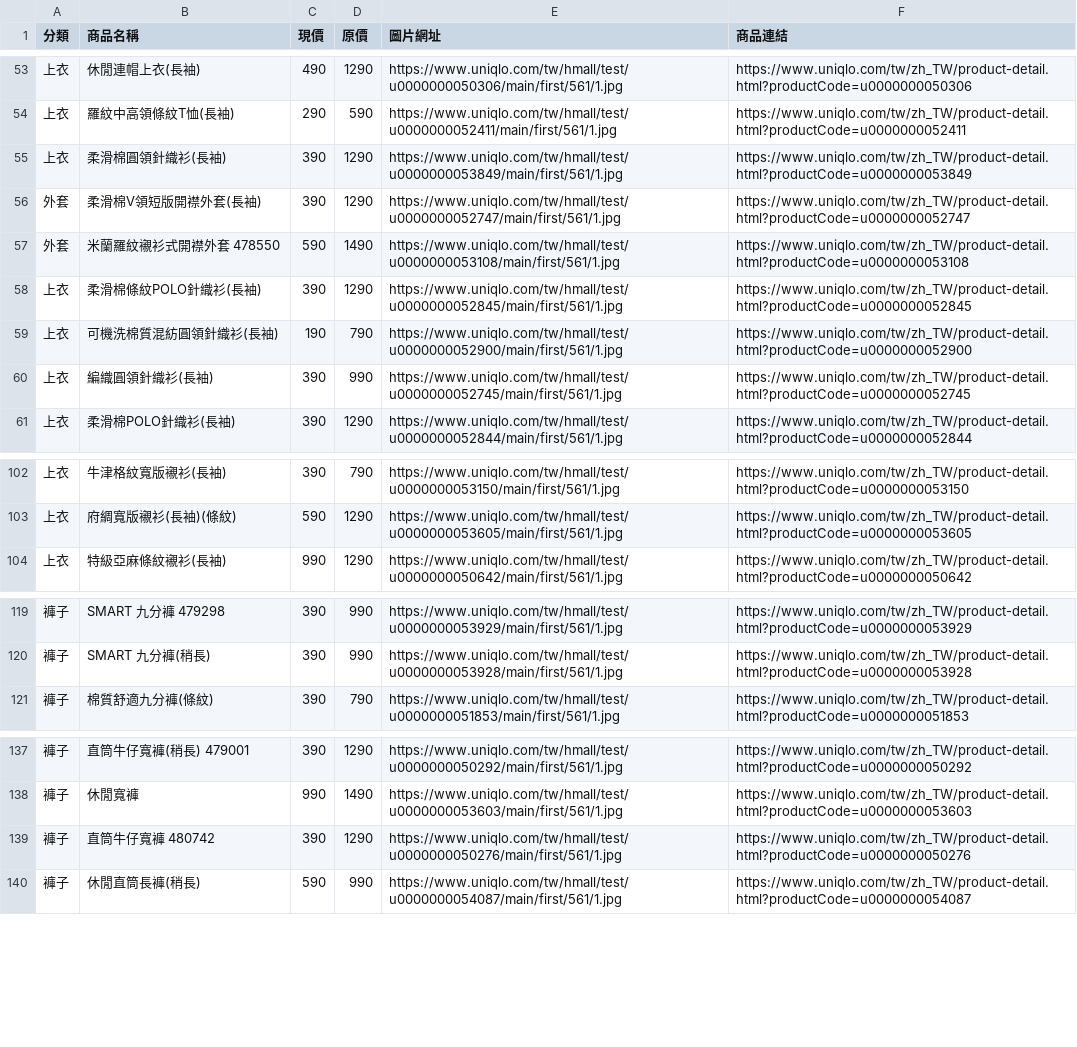
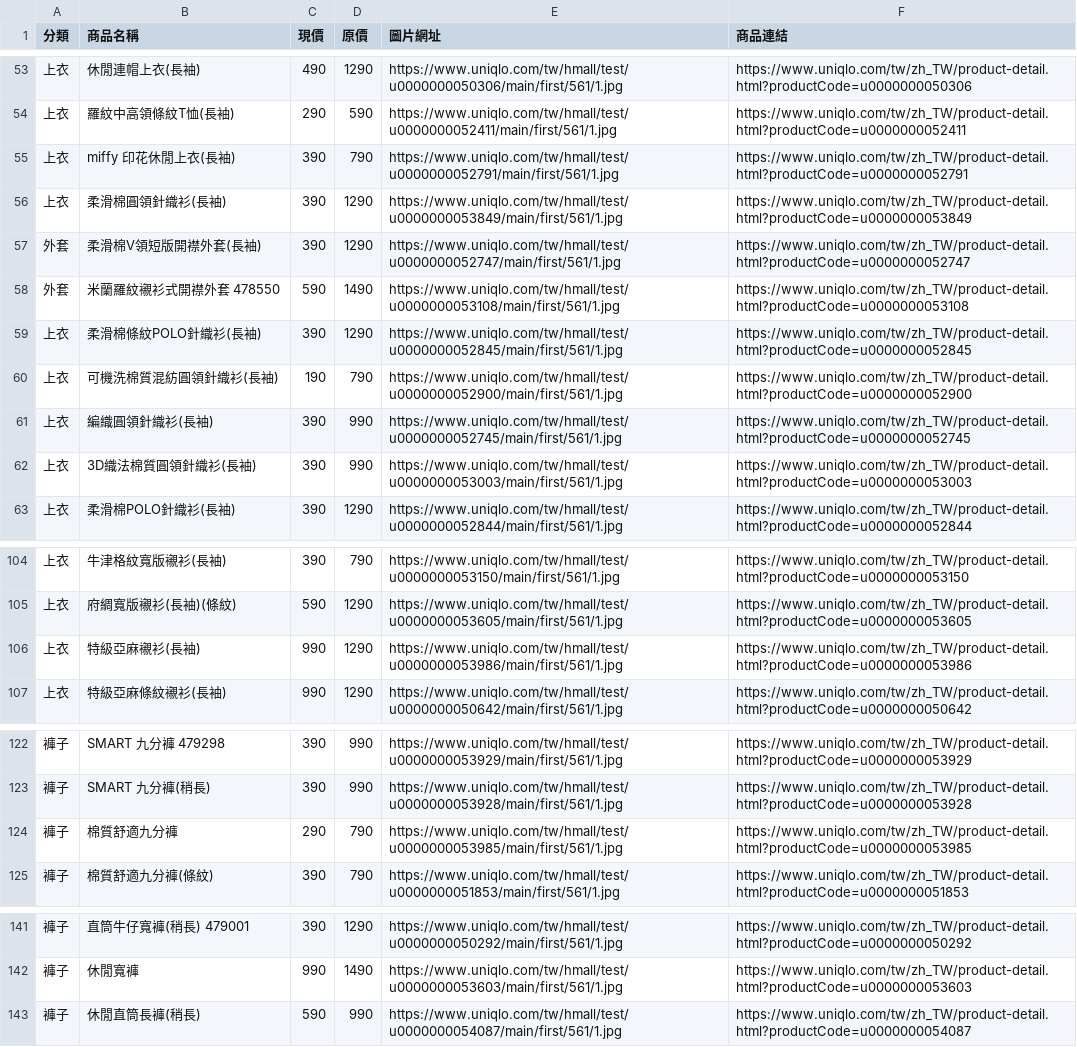
Before and after one commit to mooder16/on-sell-tracker, a CSV file: daily_deals.csv, drawn as a sheet; only a part is shown, gaps mark what is left out; removed rows and columns are numbered as before the commit, all else as after; the diff covers the shown part only; the diff names each change by its address in the sheet, - before the commit and + after, or states it on an @@ line.

```diff
--- a/daily_deals.csv
+++ b/daily_deals.csv
+row 55: 上衣 | miffy 印花休閒上衣(長袖) | 390 | 790 | https://www.uniqlo.com/tw/hmall/test/u0000000052791/main/first/561/1.jpg | https://www.uniqlo.com/tw/zh_TW/product-detail.html?productCode=u0000000052791
+row 62: 上衣 | 3D織法棉質圓領針織衫(長袖) | 390 | 990 | https://www.uniqlo.com/tw/hmall/test/u0000000053003/main/first/561/1.jpg | https://www.uniqlo.com/tw/zh_TW/product-detail.html?productCode=u0000000053003
+row 106: 上衣 | 特級亞麻襯衫(長袖) | 990 | 1290 | https://www.uniqlo.com/tw/hmall/test/u0000000053986/main/first/561/1.jpg | https://www.uniqlo.com/tw/zh_TW/product-detail.html?productCode=u0000000053986
+row 124: 褲子 | 棉質舒適九分褲 | 290 | 790 | https://www.uniqlo.com/tw/hmall/test/u0000000053985/main/first/561/1.jpg | https://www.uniqlo.com/tw/zh_TW/product-detail.html?productCode=u0000000053985
-row 139: 褲子 | 直筒牛仔寬褲 480742 | 390 | 1290 | https://www.uniqlo.com/tw/hmall/test/u0000000050276/main/first/561/1.jpg | https://www.uniqlo.com/tw/zh_TW/product-detail.html?productCode=u0000000050276
```
Also changed, not shown: 1 added row elsewhere in this file, 5 other files.
